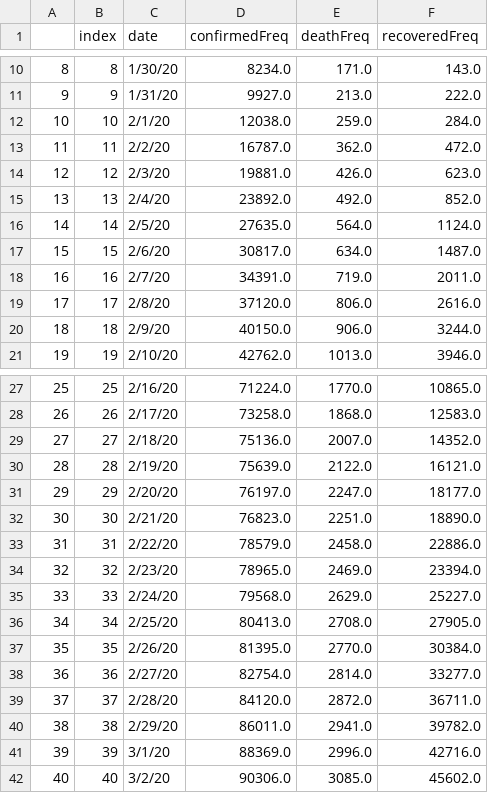
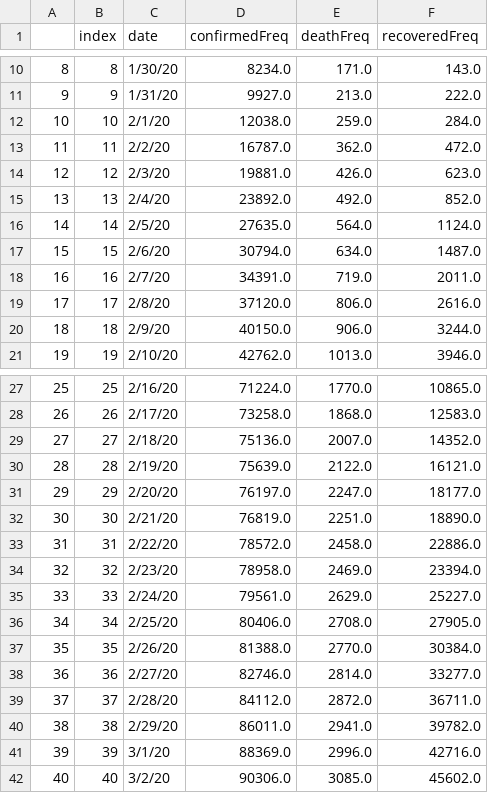
Before and after one commit to galib360/CoronaViz, a CSV file: data/TotalTimeSeries.csv, drawn as a sheet; only a part is shown, gaps mark what is left out; the diff covers the shown part only.

Commit message:
python scripts added for processing data

```diff
--- a/data/TotalTimeSeries.csv
+++ b/data/TotalTimeSeries.csv
@@ -16,3 +16,3 @@
 14,14,2/5/20,27635.0,564.0,1124.0
-15,15,2/6/20,30817.0,634.0,1487.0
+15,15,2/6/20,30794.0,634.0,1487.0
 16,16,2/7/20,34391.0,719.0,2011.0
@@ -31,10 +31,10 @@
 29,29,2/20/20,76197.0,2247.0,18177.0
-30,30,2/21/20,76823.0,2251.0,18890.0
-31,31,2/22/20,78579.0,2458.0,22886.0
-32,32,2/23/20,78965.0,2469.0,23394.0
-33,33,2/24/20,79568.0,2629.0,25227.0
-34,34,2/25/20,80413.0,2708.0,27905.0
-35,35,2/26/20,81395.0,2770.0,30384.0
-36,36,2/27/20,82754.0,2814.0,33277.0
-37,37,2/28/20,84120.0,2872.0,36711.0
+30,30,2/21/20,76819.0,2251.0,18890.0
+31,31,2/22/20,78572.0,2458.0,22886.0
+32,32,2/23/20,78958.0,2469.0,23394.0
+33,33,2/24/20,79561.0,2629.0,25227.0
+34,34,2/25/20,80406.0,2708.0,27905.0
+35,35,2/26/20,81388.0,2770.0,30384.0
+36,36,2/27/20,82746.0,2814.0,33277.0
+37,37,2/28/20,84112.0,2872.0,36711.0
 38,38,2/29/20,86011.0,2941.0,39782.0
```
Also changed, not shown: 14 added rows and 9 edited cells elsewhere in this file, 17 other files.
